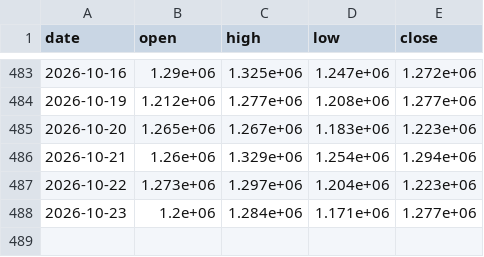
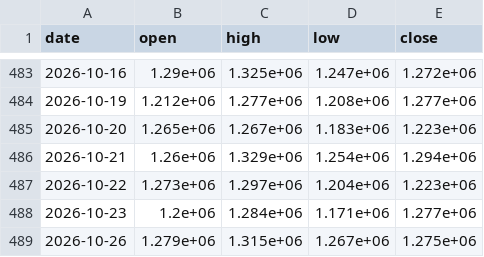
Before and after one commit to sambory9/market-indicator-tracker, a CSV file: data/prices/sk_hynix.csv, drawn as a sheet; only a part is shown, gaps mark what is left out; the diff names each change by its address in the sheet, - before the commit and + after, or states it on an @@ line.

Commit message:
data: 2026-10-26

```diff
--- a/data/prices/sk_hynix.csv
+++ b/data/prices/sk_hynix.csv
+row 489: 2026-10-26 | 1.279e+06 | 1.315e+06 | 1.267e+06 | 1.275e+06
```
Also changed, not shown: data/flows/kospi200_fut_flow.csv, data/prices/dxy.csv, 50 other files.
